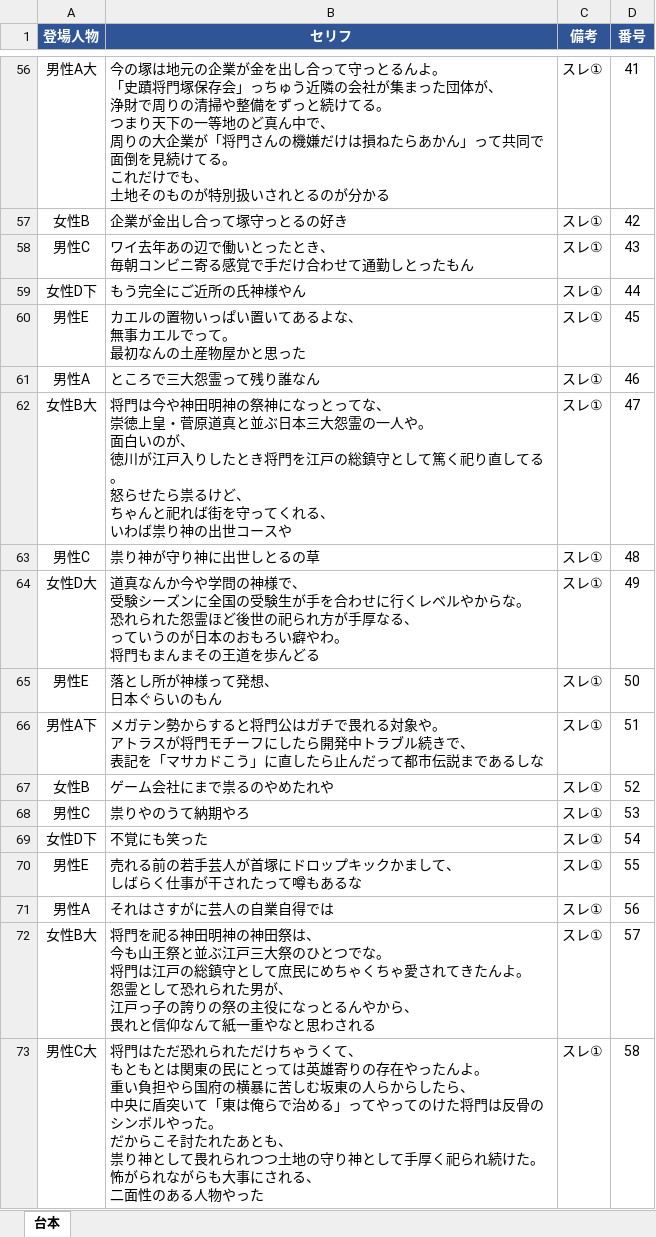
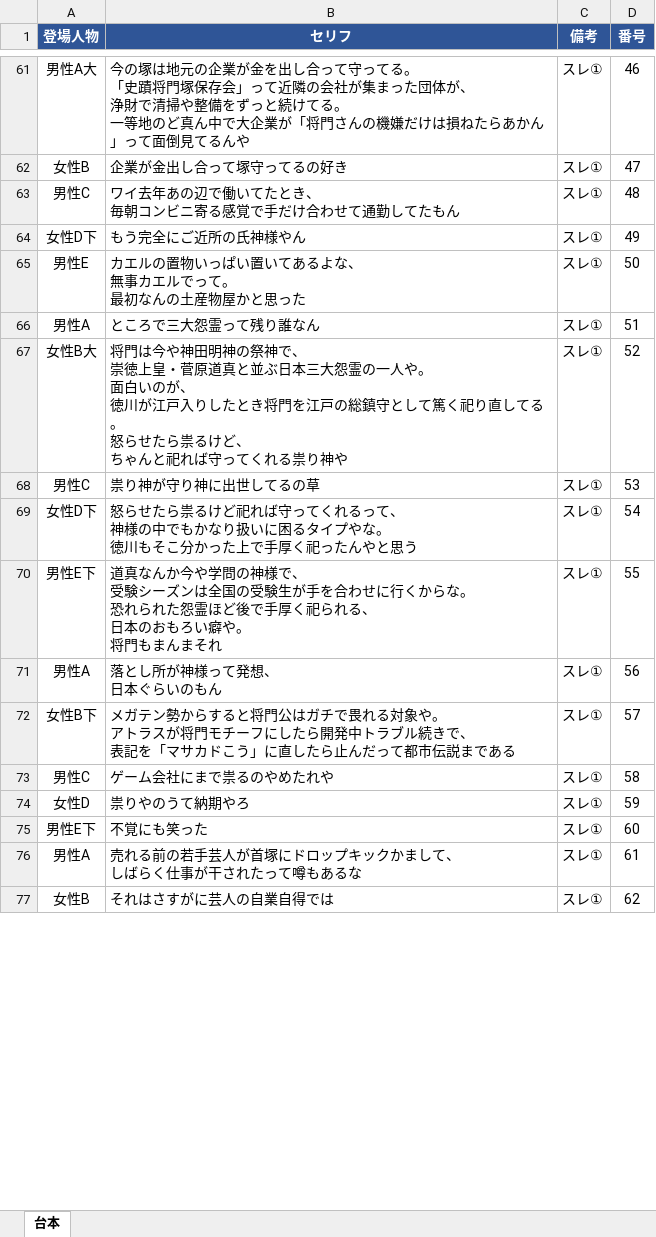
Before and after one commit to corocorobusiness-oss/2nd-brain, an Excel workbook: 01_プロジェクト/YouTube/創作スレ下書き/2026-06-17_平将門の祟り_台本.xlsx, sheet 台本, drawn as a sheet; only a part is shown, gaps mark what is left out; values as stored, in another font and other column widths than the file's, no borders; removed rows and columns are numbered as before the commit, all else as after; ↵ is a line break in a cell; the diff covers the shown part only; the diff names each change by its address in the sheet, - before the commit and + after, or states it on an @@ line.

```diff
--- a/01_プロジェクト/YouTube/創作スレ下書き/2026-06-17_平将門の祟り_台本.xlsx (sheet 台本)
+++ b/01_プロジェクト/YouTube/創作スレ下書き/2026-06-17_平将門の祟り_台本.xlsx (sheet 台本)
-B61 (セリフ): …って守っとるんよ。 ↵ 「史蹟将門塚保存会」っちゅう近隣の会社が集まった団体が、 ↵ 浄財で周りの清掃や整備をずっと続けてる。 ↵ つまり天下の一等地のど真ん中で、 ↵ 周りの大企業が「将門さんの機嫌だけは損ねたらあかん」って共同で面倒を見続けてる。 ↵ これだけでも、 ↵ 土地そのものが特別扱いされとるのが分かる
+B61 (セリフ): …って守ってる。 ↵ 「史蹟将門塚保存会」って近隣の会社が集まった団体が、 ↵ 浄財で清掃や整備をずっと続けてる。 ↵ 一等地のど真ん中で大企業が「将門さんの機嫌だけは損ねたらあかん」って面倒見てるんや
-D61 (番号): 41
+D61 (番号): 46
-B62 (セリフ): 企業が金出し合って塚守っとるの好き
+B62 (セリフ): 企業が金出し合って塚守ってるの好き
-D62 (番号): 42
+D62 (番号): 47
-B63 (セリフ): ワイ去年あの辺で働いとったとき、 ↵ 毎朝コンビニ寄る感覚で手だけ合わせて通勤しとったもん
+B63 (セリフ): ワイ去年あの辺で働いてたとき、 ↵ 毎朝コンビニ寄る感覚で手だけ合わせて通勤してたもん
-D63 (番号): 43
+D63 (番号): 48
-D64 (番号): 44
+D64 (番号): 49
-D65 (番号): 45
+D65 (番号): 50
-D66 (番号): 46
+D66 (番号): 51
-B67 (セリフ): …神の祭神になっとってな、 ↵ 崇徳上皇・菅原道真と並ぶ日本三大怨霊の一人や。 ↵ 面白いのが、 ↵ 徳川が江戸入りしたとき将門を江戸の総鎮守として篤く祀り直してる。 ↵ 怒らせたら祟るけど、 ↵ ちゃんと祀れば街を守ってくれる、 ↵ いわば祟り神の出世コースや
+B67 (セリフ): …神の祭神で、 ↵ 崇徳上皇・菅原道真と並ぶ日本三大怨霊の一人や。 ↵ 面白いのが、 ↵ 徳川が江戸入りしたとき将門を江戸の総鎮守として篤く祀り直してる。 ↵ 怒らせたら祟るけど、 ↵ ちゃんと祀れば守ってくれる祟り神や
-D67 (番号): 47
+D67 (番号): 52
-B68 (セリフ): 祟り神が守り神に出世しとるの草
+B68 (セリフ): 祟り神が守り神に出世してるの草
-D68 (番号): 48
+D68 (番号): 53
-row 64: 女性D大 | 道真なんか今や学問の神様で、 ↵ 受験シーズンに全国の受験生が手を合わせに行くレベルやからな。 ↵ 恐れられた怨霊ほど後世の祀られ方が手厚なる、 ↵ っていうのが日本のおもろい癖やわ。 ↵ 将門もまんまその王道を歩んどる | スレ① | 49
+row 69: 女性D下 | 怒らせたら祟るけど祀れば守ってくれるって、 ↵ 神様の中でもかなり扱いに困るタイプやな。 ↵ 徳川もそこ分かった上で手厚く祀ったんやと思う | スレ① | 54
+row 70: 男性E下 | 道真なんか今や学問の神様で、 ↵ 受験シーズンは全国の受験生が手を合わせに行くからな。 ↵ 恐れられた怨霊ほど後で手厚く祀られる、 ↵ 日本のおもろい癖や。 ↵ 将門もまんまそれ | スレ① | 55
-A71 (登場人物): 男性E
+A71 (登場人物): 男性A
-D71 (番号): 50
+D71 (番号): 56
-row 66: 男性A下 | メガテン勢からすると将門公はガチで畏れる対象や。 ↵ アトラスが将門モチーフにしたら開発中トラブル続きで、 ↵ 表記を「マサカドこう」に直したら止んだって都市伝説まであるしな | スレ① | 51
+row 72: 女性B下 | メガテン勢からすると将門公はガチで畏れる対象や。 ↵ アトラスが将門モチーフにしたら開発中トラブル続きで、 ↵ 表記を「マサカドこう」に直したら止んだって都市伝説まである | スレ① | 57
-A73 (登場人物): 女性B
+A73 (登場人物): 男性C
-D73 (番号): 52
+D73 (番号): 58
-A74 (登場人物): 男性C
+A74 (登場人物): 女性D
-D74 (番号): 53
+D74 (番号): 59
-A75 (登場人物): 女性D下
+A75 (登場人物): 男性E下
-D75 (番号): 54
+D75 (番号): 60
-A76 (登場人物): 男性E
+A76 (登場人物): 男性A
-D76 (番号): 55
+D76 (番号): 61
-A77 (登場人物): 男性A
+A77 (登場人物): 女性B
-D77 (番号): 56
+D77 (番号): 62
-row 72: 女性B大 | 将門を祀る神田明神の神田祭は、 ↵ 今も山王祭と並ぶ江戸三大祭のひとつでな。 ↵ 将門は江戸の総鎮守として庶民にめちゃくちゃ愛されてきたんよ。 ↵ 怨霊として恐れられた男が、 ↵ 江戸っ子の誇りの祭の主役になっとるんやから、 ↵ 畏れと信仰なんて紙一重やなと思わされる | スレ① | 57
-row 73: 男性C大 | 将門はただ恐れられただけちゃうくて、 ↵ もともとは関東の民にとっては英雄寄りの存在やったんよ。 ↵ 重い負担やら国府の横暴に苦しむ坂東の人らからしたら、 ↵ 中央に盾突いて「東は俺らで治める」ってやってのけた将門は反骨のシンボルやった。 ↵ だからこそ討たれたあとも、 ↵ 祟り神として畏れられつつ土地の守り神として手厚く祀られ続けた。 ↵ 怖がられながらも大事にされる、 ↵ 二面性のある人物やった | スレ① | 58
```
Also changed, not shown: 18 added rows, 11 removed rows and 94 edited cells elsewhere in this sheet, 4 other files.
